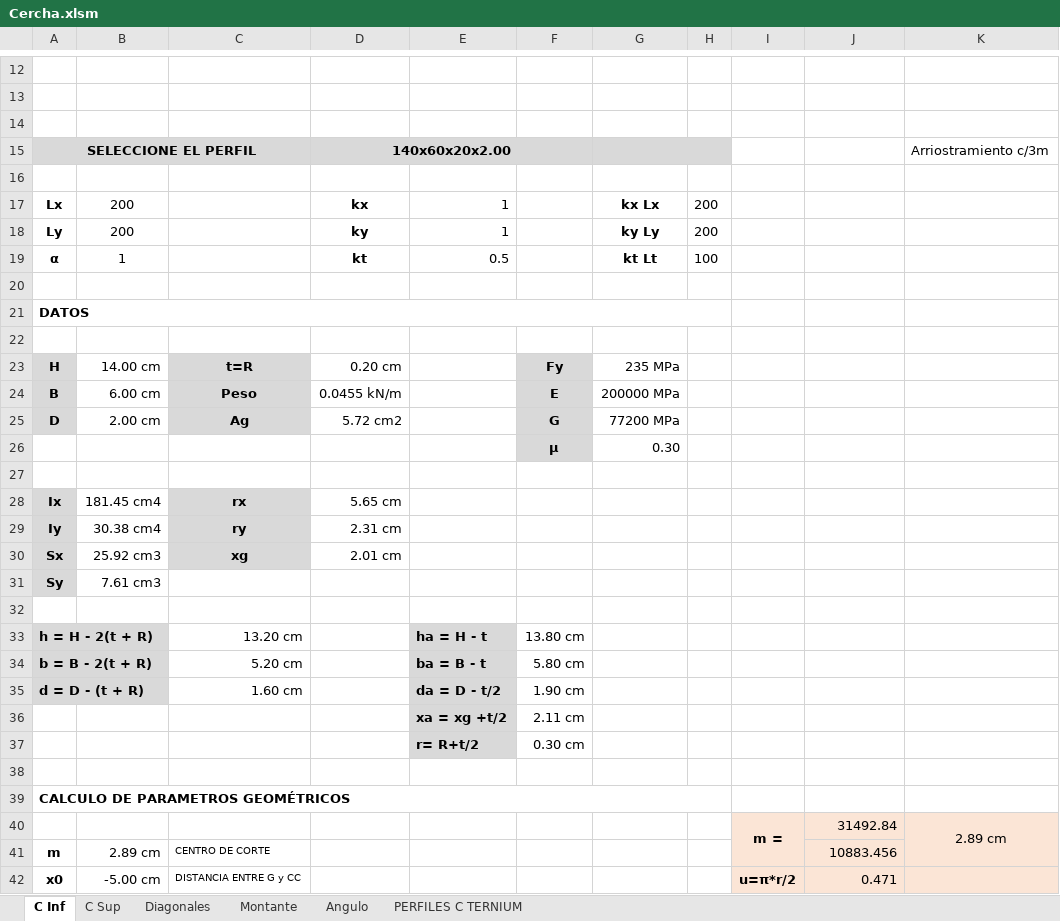
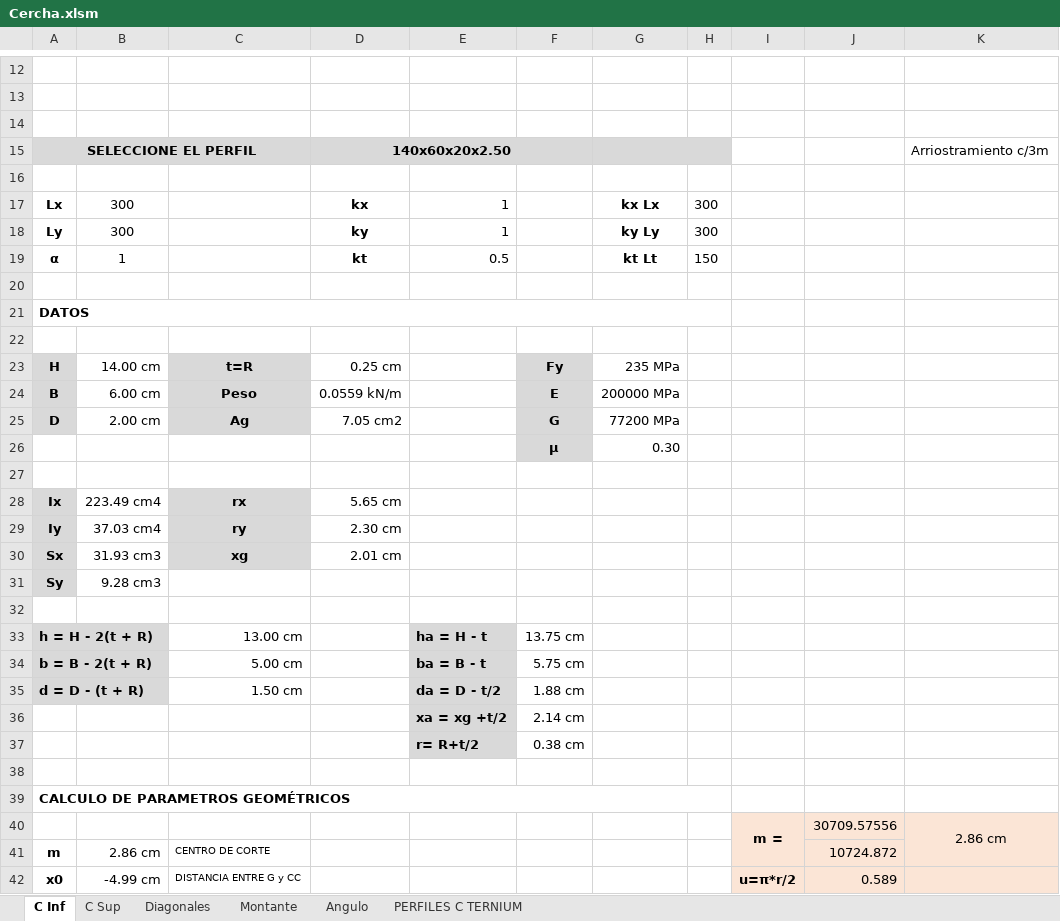
Before and after one commit to AndresYR/Sigma, an Excel workbook: Proyectos/23-010_TAYARA_Nave/01_Hojas de calculo/Cercha.xlsm, sheet C Inf, drawn as a sheet; only a part is shown, gaps mark what is left out; values as stored, in another font and other column widths than the file's, no borders; charts and pictures and conditional formats not drawn; the diff covers the shown part only; the diff names each change by its address in the sheet, - before the commit and + after, or states it on an @@ line.

```diff
--- a/Proyectos/23-010_TAYARA_Nave/01_Hojas de calculo/Cercha.xlsm (sheet C Inf)
+++ b/Proyectos/23-010_TAYARA_Nave/01_Hojas de calculo/Cercha.xlsm (sheet C Inf)
-D15: 140x60x20x2.00
+D15: 140x60x20x2.50
-B17:B18: 200
+B17:B18: 300
-H17:H18: 200
+H17:H18: 300
-H19: 100
+H19: 150
-D23: 0.20 cm
+D23: 0.25 cm
-D24: 0.0455 kN/m
+D24: 0.0559 kN/m
-D25: 5.72 cm2
+D25: 7.05 cm2
-B28: 181.45 cm4
+B28: 223.49 cm4
-B29: 30.38 cm4
+B29: 37.03 cm4
-D29: 2.31 cm
+D29: 2.30 cm
-B30: 25.92 cm3
+B30: 31.93 cm3
-B31: 7.61 cm3
+B31: 9.28 cm3
-C33: 13.20 cm
+C33: 13.00 cm
-F33: 13.80 cm
+F33: 13.75 cm
-C34: 5.20 cm
+C34: 5.00 cm
-F34: 5.80 cm
+F34: 5.75 cm
-C35: 1.60 cm
+C35: 1.50 cm
-F35: 1.90 cm
+F35: 1.88 cm
-F36: 2.11 cm
+F36: 2.14 cm
-F37: 0.30 cm
+F37: 0.38 cm
-J40: 31492.84
+J40: 30709.57556
-K40: 2.89 cm
+K40: 2.86 cm
-B41: 2.89 cm
+B41: 2.86 cm
-J41: 10883.456
+J41: 10724.872
-B42: -5.00 cm
+B42: -4.99 cm
-J42: 0.471
+J42: 0.589
```
Also changed, not shown: 65 edited cells elsewhere in this sheet, sheet C Sup, sheet Montante, Planillas/HierroRedondo.xlsx, Proyectos/23-010_TAYARA_Nave/01_Hojas de calculo/HierroRedondo.xlsx, 7 other files.
